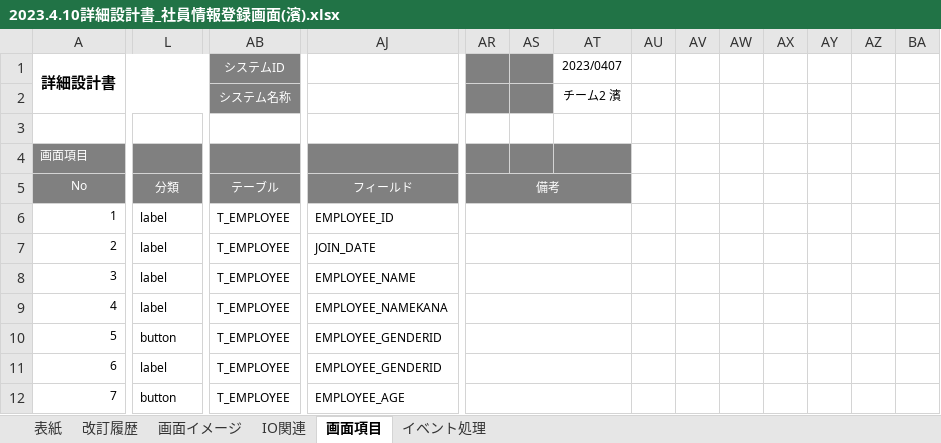
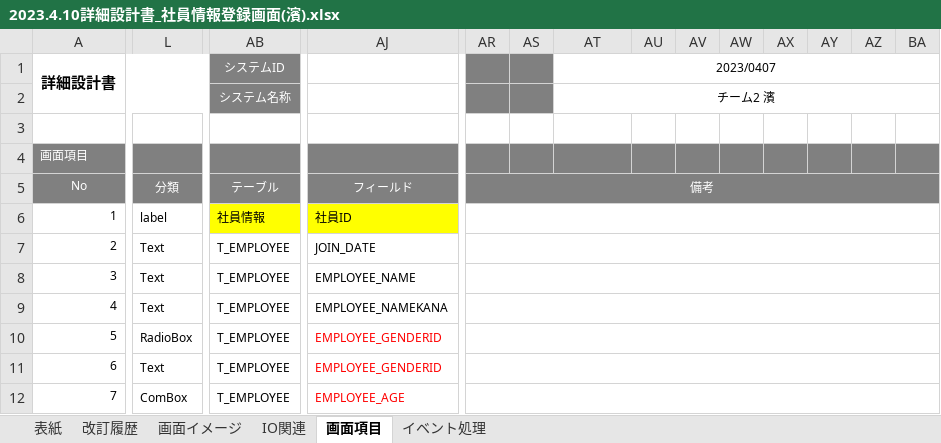
Before and after one commit to nts-ed/2023-04, an Excel workbook: 202304/02_詳細設計書/03_外部レビュー/チーム2/2023.4.10詳細設計書_社員情報登録画面(濱).xlsx, sheet 画面項目, drawn as a sheet; only a part is shown, gaps mark what is left out; values as stored, in another font and other column widths than the file's, no borders; charts and pictures not drawn; the diff covers the shown part only; the diff names each change by its address in the sheet, - before the commit and + after, or states it on an @@ line.

```diff
--- a/202304/02_詳細設計書/03_外部レビュー/チーム2/2023.4.10詳細設計書_社員情報登録画面(濱).xlsx (sheet 画面項目)
+++ b/202304/02_詳細設計書/03_外部レビュー/チーム2/2023.4.10詳細設計書_社員情報登録画面(濱).xlsx (sheet 画面項目)
+AT1:BC1 merged
+AT2:BC2 merged
-AU4:BA5 fill: none
+AU4:BA5 fill: #808080
-AR5:AT5 merged
+AR5:BC5 merged
-AB6 (システムID): T_EMPLOYEE
+AB6 (システムID): 社員情報
-AB6:AJ6 fill: none
+AB6:AJ6 fill: #FFFF00
-AJ6: EMPLOYEE_ID
+AJ6: 社員ID
-AR6:AT6 merged
+AR6:BC6 merged
-L7:L9: label
+L7:L9: Text
-AR7:AT7 merged
+AR7:BC7 merged
-AR8:AT8 merged
+AR8:BC8 merged
-AR9:AT9 merged
+AR9:BC9 merged
-L10: button
+L10: RadioBox
-AJ10:AJ12 text colour: black
+AJ10:AJ12 text colour: #FF0000
-AR10:AT10 merged
+AR10:BC10 merged
-L11: label
+L11: Text
-AR11:AT11 merged
+AR11:BC11 merged
-L12: button
+L12: ComBox
-AR12:AT12 merged
+AR12:BC12 merged
```
Also changed, not shown: 7 edited cells, cell formats and merged cells elsewhere in this sheet, sheet 改訂履歴, sheet イベント処理, sheet IO関連, sheet 表紙, charts or pictures.
